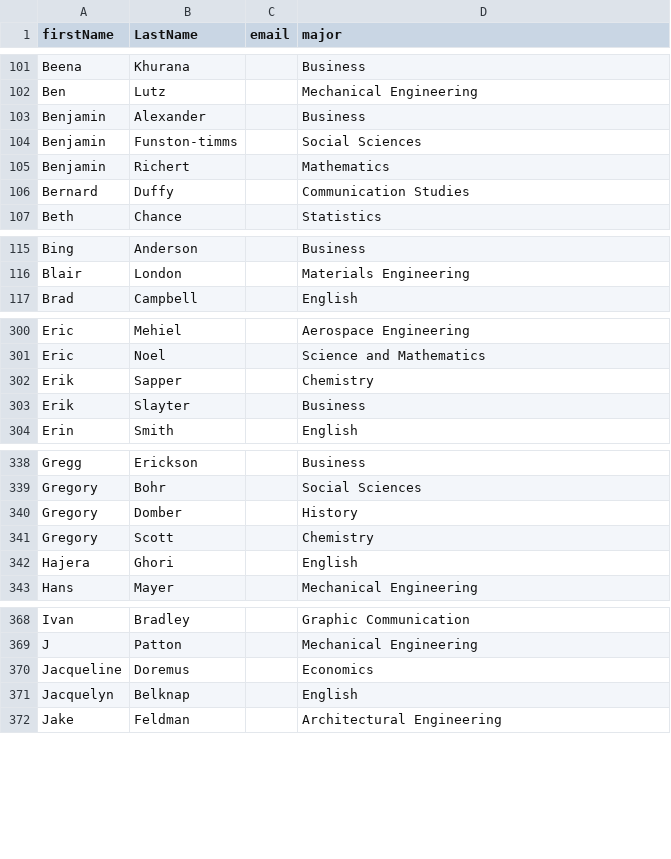
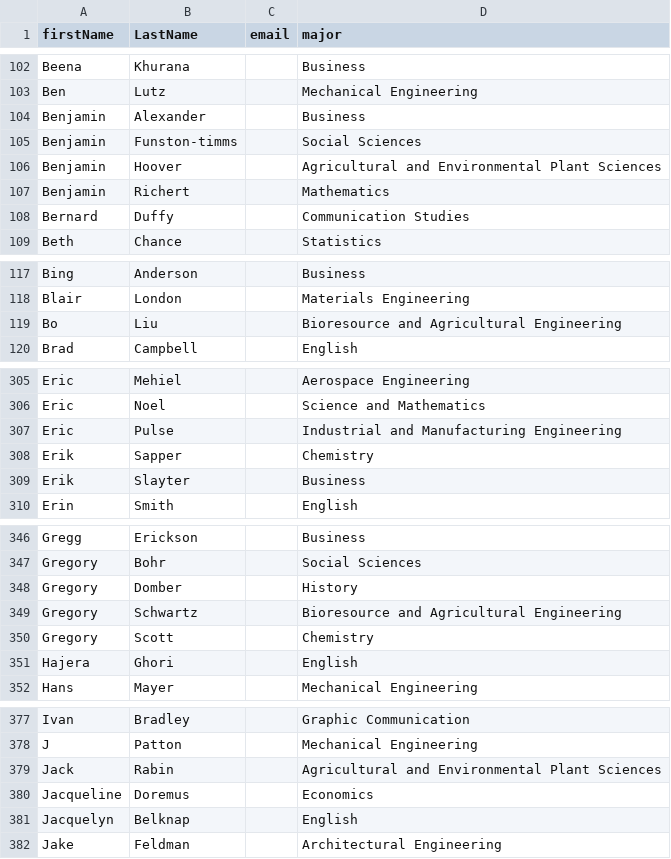
Before and after one commit to AlexanderRodgers/pr, a CSV file: professors.csv, drawn as a sheet; only a part is shown, gaps mark what is left out; the diff covers the shown part only.

```diff
--- a/professors.csv
+++ b/professors.csv
@@ -104,2 +105,3 @@ Benjamin,Alexander,,Business
 Benjamin,Funston-timms,,Social Sciences
+Benjamin,Hoover,,Agricultural and Environmental Plant Sciences
 Benjamin,Richert,,Mathematics
@@ -116,2 +118,3 @@ Bing,Anderson,,Business
 Blair,London,,Materials Engineering
+Bo,Liu,,Bioresource and Agricultural Engineering
 Brad,Campbell,,English
@@ -301,2 +306,3 @@ Eric,Mehiel,,Aerospace Engineering
 Eric,Noel,,Science and Mathematics
+Eric,Pulse,,Industrial and Manufacturing Engineering
 Erik,Sapper,,Chemistry
@@ -340,2 +348,3 @@ Gregory,Bohr,,Social Sciences
 Gregory,Domber,,History
+Gregory,Schwartz,,Bioresource and Agricultural Engineering
 Gregory,Scott,,Chemistry
@@ -369,2 +378,3 @@ Ivan,Bradley,,Graphic Communication
 J,Patton,,Mechanical Engineering
+Jack,Rabin,,Agricultural and Environmental Plant Sciences
 Jacqueline,Doremus,,Economics
```
Also changed, not shown: 29 added rows elsewhere in this file, add_professors.csv, majors.csv, 2 other files.
